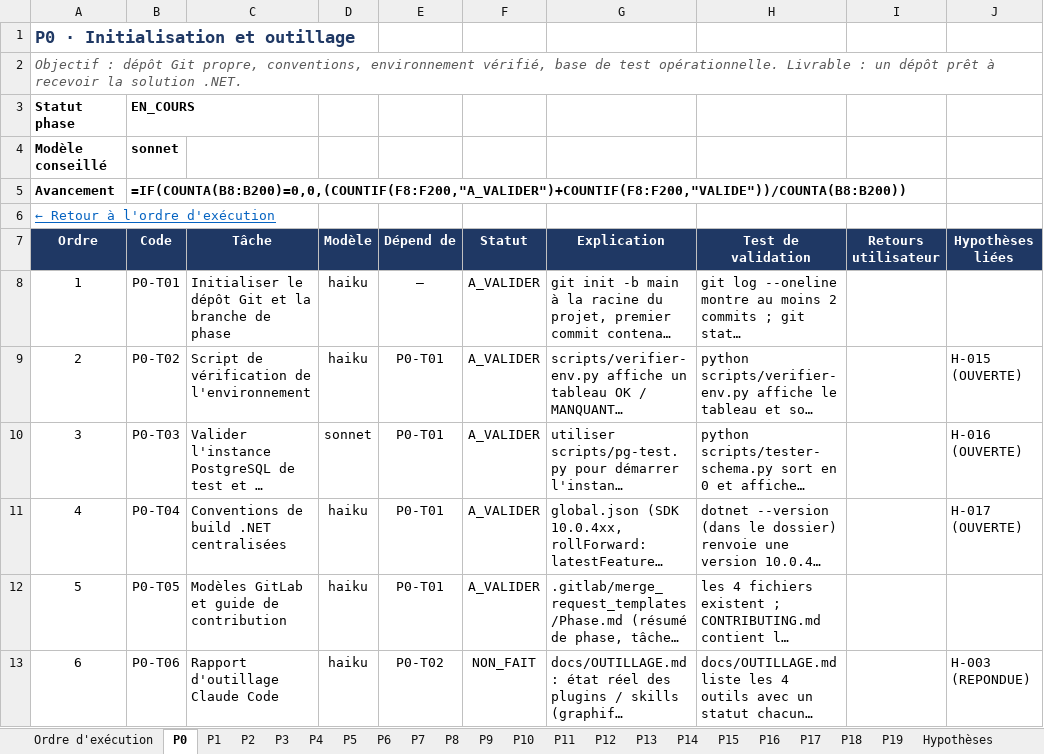
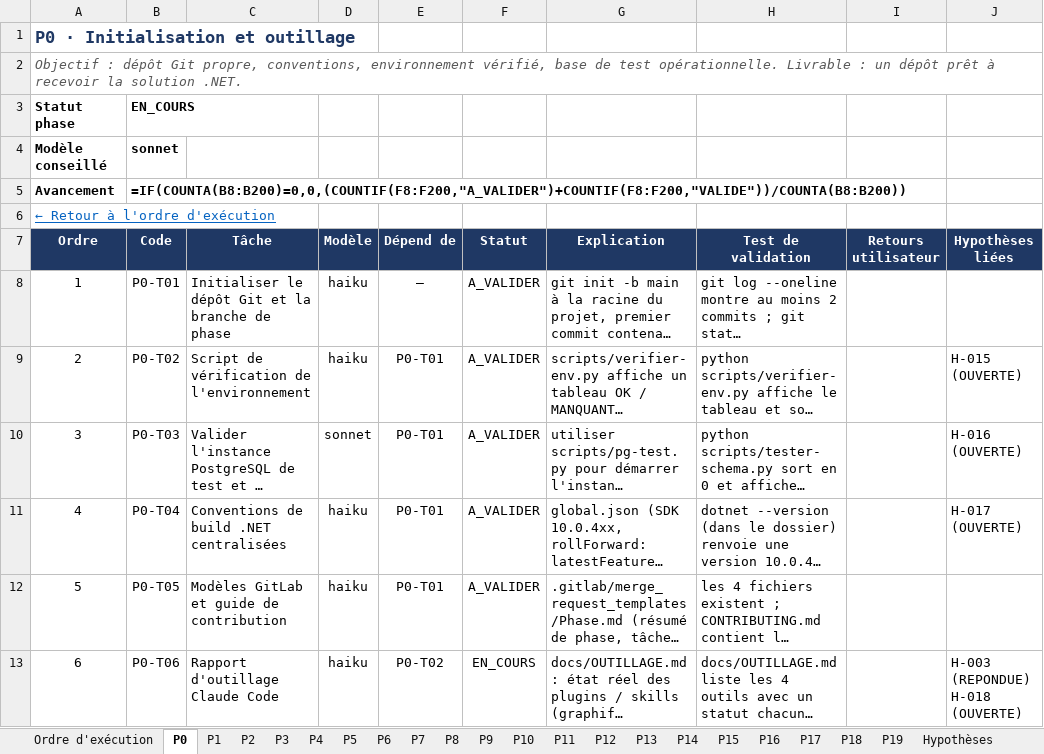
Before and after one commit to hajar-hamid-coder/gprojet, an Excel workbook: backlog/BACKLOG.xlsx, sheet P0, drawn as a sheet; long unchanged cells end in …; values as stored, in another font and other column widths than the file's, no borders; formulas without a stored value are shown as written; conditional formats and table styles not drawn; ↵ is a line break in a cell; the diff names each change by its address in the sheet, - before the commit and + after, or states it on an @@ line.

```diff
--- a/backlog/BACKLOG.xlsx (sheet P0)
+++ b/backlog/BACKLOG.xlsx (sheet P0)
-F13 (Statut): NON_FAIT
+F13 (Statut): EN_COURS
-J13 (Hypothèses liées): H-003 (REPONDUE)
+J13 (Hypothèses liées): H-003 (REPONDUE) ↵ H-018 (OUVERTE)
```
Also changed, not shown: sheet Hypothèses, sheet Ordre d'exécution, 4 other files.
